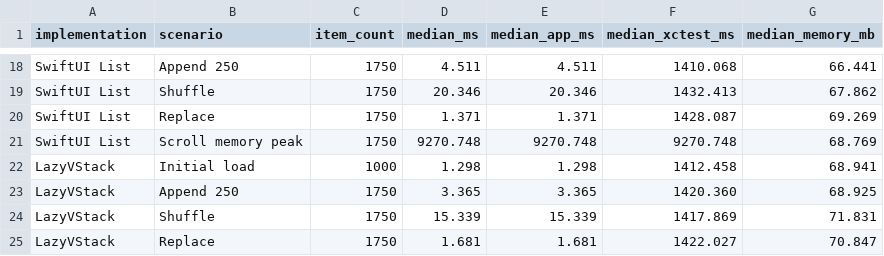
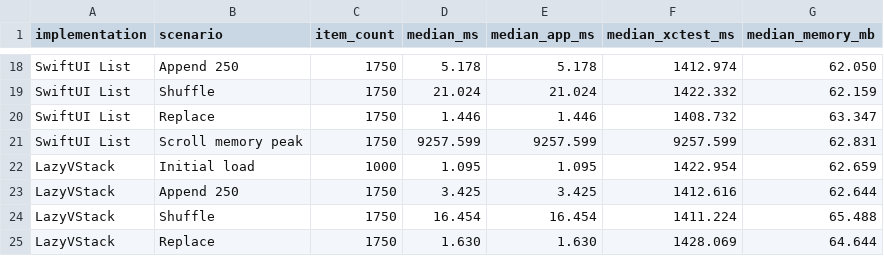
Before and after one commit to indextrown/Listkit, a CSV file: Benchmarks/results/simulator-results.csv, drawn as a sheet; only a part is shown, gaps mark what is left out; the diff covers the shown part only; the diff names each change by its address in the sheet, - before the commit and + after, or states it on an @@ line.

```diff
--- a/Benchmarks/results/simulator-results.csv
+++ b/Benchmarks/results/simulator-results.csv
-D18 (median_ms): 4.511
+D18 (median_ms): 5.178
-E18 (median_app_ms): 4.511
+E18 (median_app_ms): 5.178
-F18 (median_xctest_ms): 1410.068
+F18 (median_xctest_ms): 1412.974
-G18 (median_memory_mb): 66.441
+G18 (median_memory_mb): 62.050
-D19 (median_ms): 20.346
+D19 (median_ms): 21.024
-E19 (median_app_ms): 20.346
+E19 (median_app_ms): 21.024
-F19 (median_xctest_ms): 1432.413
+F19 (median_xctest_ms): 1422.332
-G19 (median_memory_mb): 67.862
+G19 (median_memory_mb): 62.159
-D20 (median_ms): 1.371
+D20 (median_ms): 1.446
-E20 (median_app_ms): 1.371
+E20 (median_app_ms): 1.446
-F20 (median_xctest_ms): 1428.087
+F20 (median_xctest_ms): 1408.732
-G20 (median_memory_mb): 69.269
+G20 (median_memory_mb): 63.347
-D21 (median_ms): 9270.748
+D21 (median_ms): 9257.599
-E21 (median_app_ms): 9270.748
+E21 (median_app_ms): 9257.599
-F21 (median_xctest_ms): 9270.748
+F21 (median_xctest_ms): 9257.599
-G21 (median_memory_mb): 68.769
+G21 (median_memory_mb): 62.831
-D22 (median_ms): 1.298
+D22 (median_ms): 1.095
-E22 (median_app_ms): 1.298
+E22 (median_app_ms): 1.095
-F22 (median_xctest_ms): 1412.458
+F22 (median_xctest_ms): 1422.954
-G22 (median_memory_mb): 68.941
+G22 (median_memory_mb): 62.659
-D23 (median_ms): 3.365
+D23 (median_ms): 3.425
-E23 (median_app_ms): 3.365
+E23 (median_app_ms): 3.425
-F23 (median_xctest_ms): 1420.360
+F23 (median_xctest_ms): 1412.616
-G23 (median_memory_mb): 68.925
+G23 (median_memory_mb): 62.644
-D24 (median_ms): 15.339
+D24 (median_ms): 16.454
-E24 (median_app_ms): 15.339
+E24 (median_app_ms): 16.454
-F24 (median_xctest_ms): 1417.869
+F24 (median_xctest_ms): 1411.224
-G24 (median_memory_mb): 71.831
+G24 (median_memory_mb): 65.488
-D25 (median_ms): 1.681
+D25 (median_ms): 1.630
-E25 (median_app_ms): 1.681
+E25 (median_app_ms): 1.630
-F25 (median_xctest_ms): 1422.027
+F25 (median_xctest_ms): 1428.069
-G25 (median_memory_mb): 70.847
+G25 (median_memory_mb): 64.644
```
Also changed, not shown: 88 edited cells elsewhere in this file.
